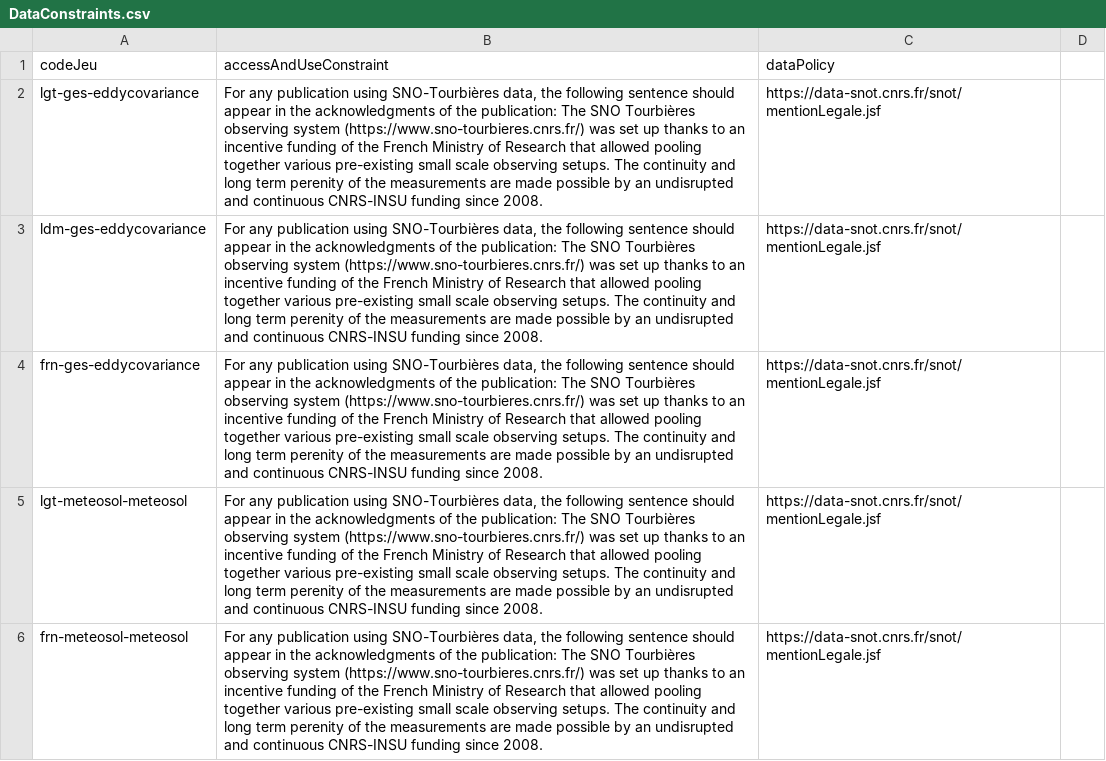
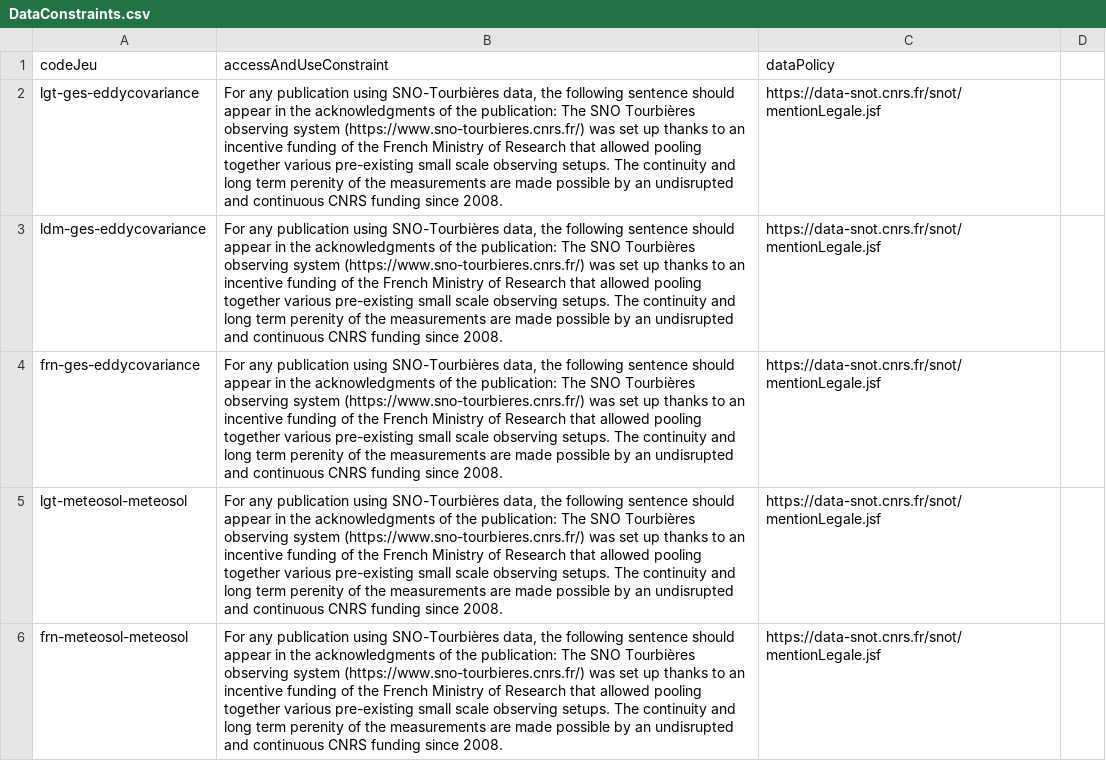
Before and after one commit to Rosalien/PivotMetadata_snot, a CSV file: src/main/resources/inputs_files/DataConstraints.csv, drawn as a sheet; only a part is shown; the diff covers the shown part only.

```diff
--- a/src/main/resources/inputs_files/DataConstraints.csv
+++ b/src/main/resources/inputs_files/DataConstraints.csv
@@ -1,6 +1,6 @@
 codeJeu;accessAndUseConstraint;dataPolicy
-lgt-ges-eddycovariance;For any publication using SNO-Tourbières data, the following sentence should appear in the acknowledgments of the publication: The SNO Tourbières observing system (https://www.sno-tourbieres.cnrs.fr/) was set up thanks to an incentive funding of the French Ministry of Research that allowed pooling together various pre-existing small scale observing setups. The continuity and long term perenity of the measurements are made possible by an undisrupted and continuous CNRS-INSU funding since 2008.;https://data-snot.cnrs.fr/snot/mentionLegale.jsf
-ldm-ges-eddycovariance;For any publication using SNO-Tourbières data, the following sentence should appear in the acknowledgments of the publication: The SNO Tourbières observing system (https://www.sno-tourbieres.cnrs.fr/) was set up thanks to an incentive funding of the French Ministry of Research that allowed pooling together various pre-existing small scale observing setups. The continuity and long term perenity of the measurements are made possible by an undisrupted and continuous CNRS-INSU funding since 2008.;https://data-snot.cnrs.fr/snot/mentionLegale.jsf
-frn-ges-eddycovariance;For any publication using SNO-Tourbières data, the following sentence should appear in the acknowledgments of the publication: The SNO Tourbières observing system (https://www.sno-tourbieres.cnrs.fr/) was set up thanks to an incentive funding of the French Ministry of Research that allowed pooling together various pre-existing small scale observing setups. The continuity and long term perenity of the measurements are made possible by an undisrupted and continuous CNRS-INSU funding since 2008.;https://data-snot.cnrs.fr/snot/mentionLegale.jsf
-lgt-meteosol-meteosol;For any publication using SNO-Tourbières data, the following sentence should appear in the acknowledgments of the publication: The SNO Tourbières observing system (https://www.sno-tourbieres.cnrs.fr/) was set up thanks to an incentive funding of the French Ministry of Research that allowed pooling together various pre-existing small scale observing setups. The continuity and long term perenity of the measurements are made possible by an undisrupted and continuous CNRS-INSU funding since 2008.;https://data-snot.cnrs.fr/snot/mentionLegale.jsf
-frn-meteosol-meteosol;For any publication using SNO-Tourbières data, the following sentence should appear in the acknowledgments of the publication: The SNO Tourbières observing system (https://www.sno-tourbieres.cnrs.fr/) was set up thanks to an incentive funding of the French Ministry of Research that allowed pooling together various pre-existing small scale observing setups. The continuity and long term perenity of the measurements are made possible by an undisrupted and continuous CNRS-INSU funding since 2008.;https://data-snot.cnrs.fr/snot/mentionLegale.jsf
+lgt-ges-eddycovariance;For any publication using SNO-Tourbières data, the following sentence should appear in the acknowledgments of the publication: The SNO Tourbières observing system (https://www.sno-tourbieres.cnrs.fr/) was set up thanks to an incentive funding of the French Ministry of Research that allowed pooling together various pre-existing small scale observing setups. The continuity and long term perenity of the measurements are made possible by an undisrupted and continuous CNRS funding since 2008.;https://data-snot.cnrs.fr/snot/mentionLegale.jsf
+ldm-ges-eddycovariance;For any publication using SNO-Tourbières data, the following sentence should appear in the acknowledgments of the publication: The SNO Tourbières observing system (https://www.sno-tourbieres.cnrs.fr/) was set up thanks to an incentive funding of the French Ministry of Research that allowed pooling together various pre-existing small scale observing setups. The continuity and long term perenity of the measurements are made possible by an undisrupted and continuous CNRS funding since 2008.;https://data-snot.cnrs.fr/snot/mentionLegale.jsf
+frn-ges-eddycovariance;For any publication using SNO-Tourbières data, the following sentence should appear in the acknowledgments of the publication: The SNO Tourbières observing system (https://www.sno-tourbieres.cnrs.fr/) was set up thanks to an incentive funding of the French Ministry of Research that allowed pooling together various pre-existing small scale observing setups. The continuity and long term perenity of the measurements are made possible by an undisrupted and continuous CNRS funding since 2008.;https://data-snot.cnrs.fr/snot/mentionLegale.jsf
+lgt-meteosol-meteosol;For any publication using SNO-Tourbières data, the following sentence should appear in the acknowledgments of the publication: The SNO Tourbières observing system (https://www.sno-tourbieres.cnrs.fr/) was set up thanks to an incentive funding of the French Ministry of Research that allowed pooling together various pre-existing small scale observing setups. The continuity and long term perenity of the measurements are made possible by an undisrupted and continuous CNRS funding since 2008.;https://data-snot.cnrs.fr/snot/mentionLegale.jsf
+frn-meteosol-meteosol;For any publication using SNO-Tourbières data, the following sentence should appear in the acknowledgments of the publication: The SNO Tourbières observing system (https://www.sno-tourbieres.cnrs.fr/) was set up thanks to an incentive funding of the French Ministry of Research that allowed pooling together various pre-existing small scale observing setups. The continuity and long term perenity of the measurements are made possible by an undisrupted and continuous CNRS funding since 2008.;https://data-snot.cnrs.fr/snot/mentionLegale.jsf
```
Also changed, not shown: 4 edited cells elsewhere in this file, 1 other file.
